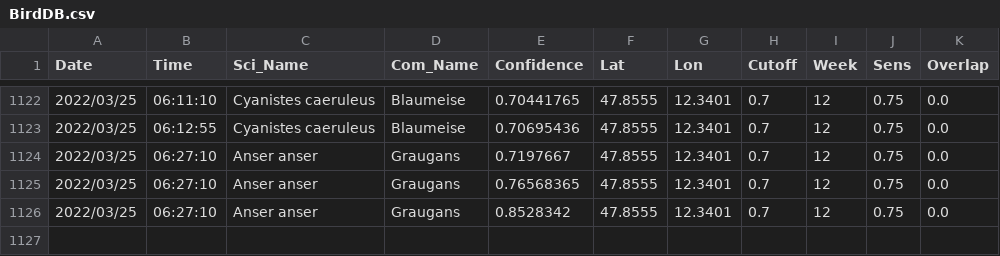
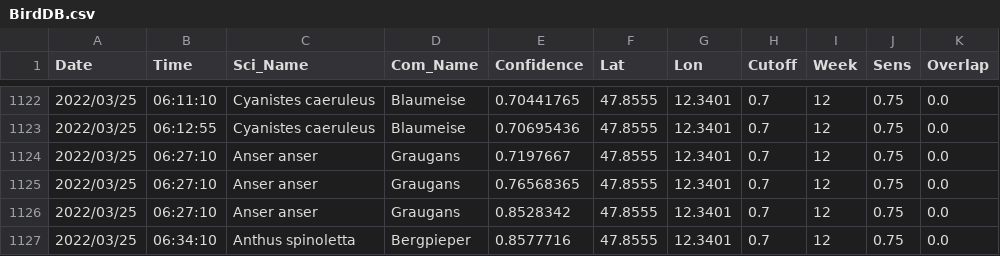
Before and after one commit to gitalm/BirdNetPiGitHub, a CSV file: BirdDB.csv, drawn as a sheet; only a part is shown, gaps mark what is left out; the diff names each change by its address in the sheet, - before the commit and + after, or states it on an @@ line.

Commit message:
BirdNET-PI Solar

```diff
--- a/BirdDB.csv
+++ b/BirdDB.csv
+row 1127: 2022/03/25 | 06:34:10 | Anthus spinoletta | Bergpieper | 0.8577716 | 47.8555 | 12.3401 | 0.7 | 12 | 0.75 | 0.0
```
Also changed, not shown: 1 other file.
